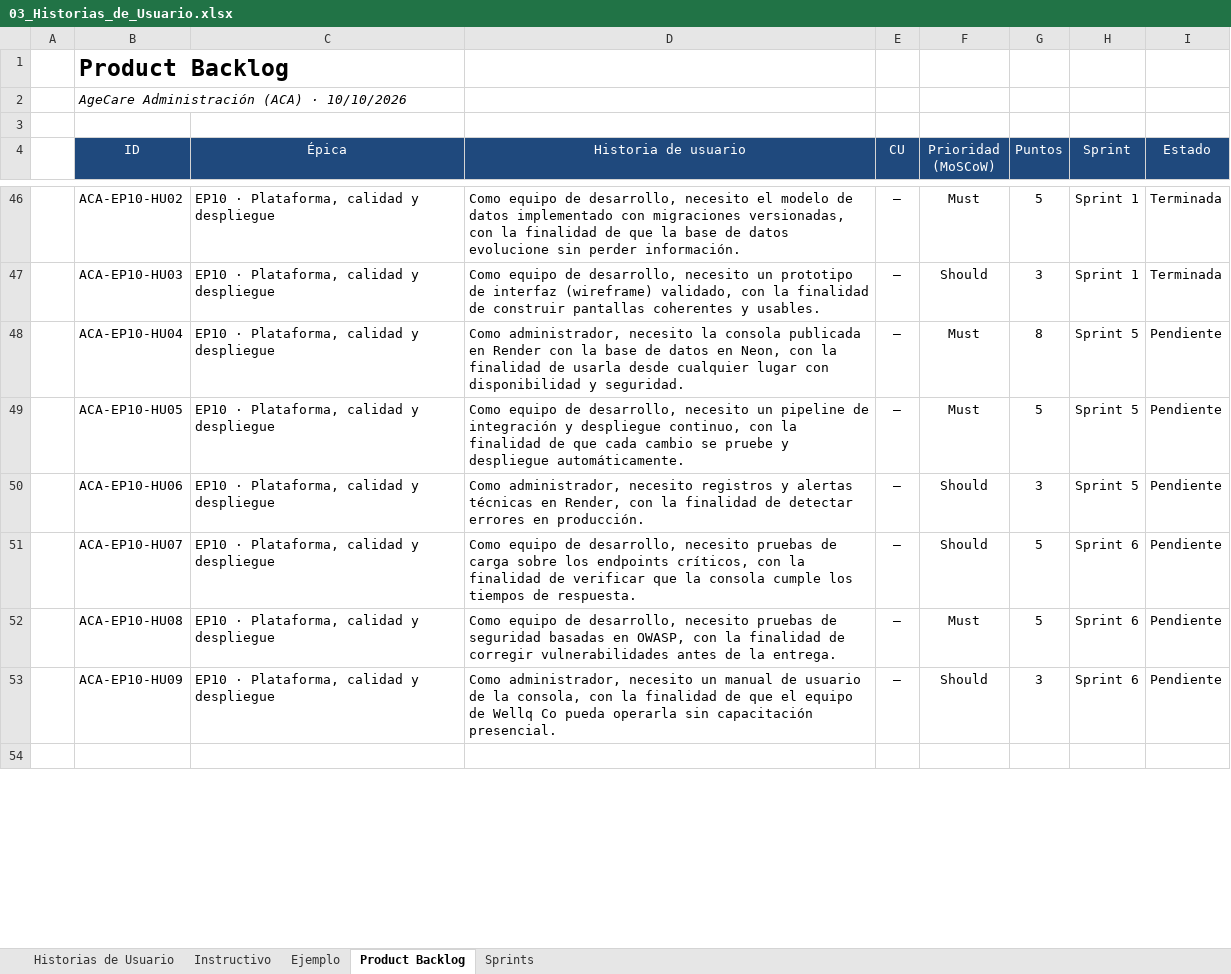
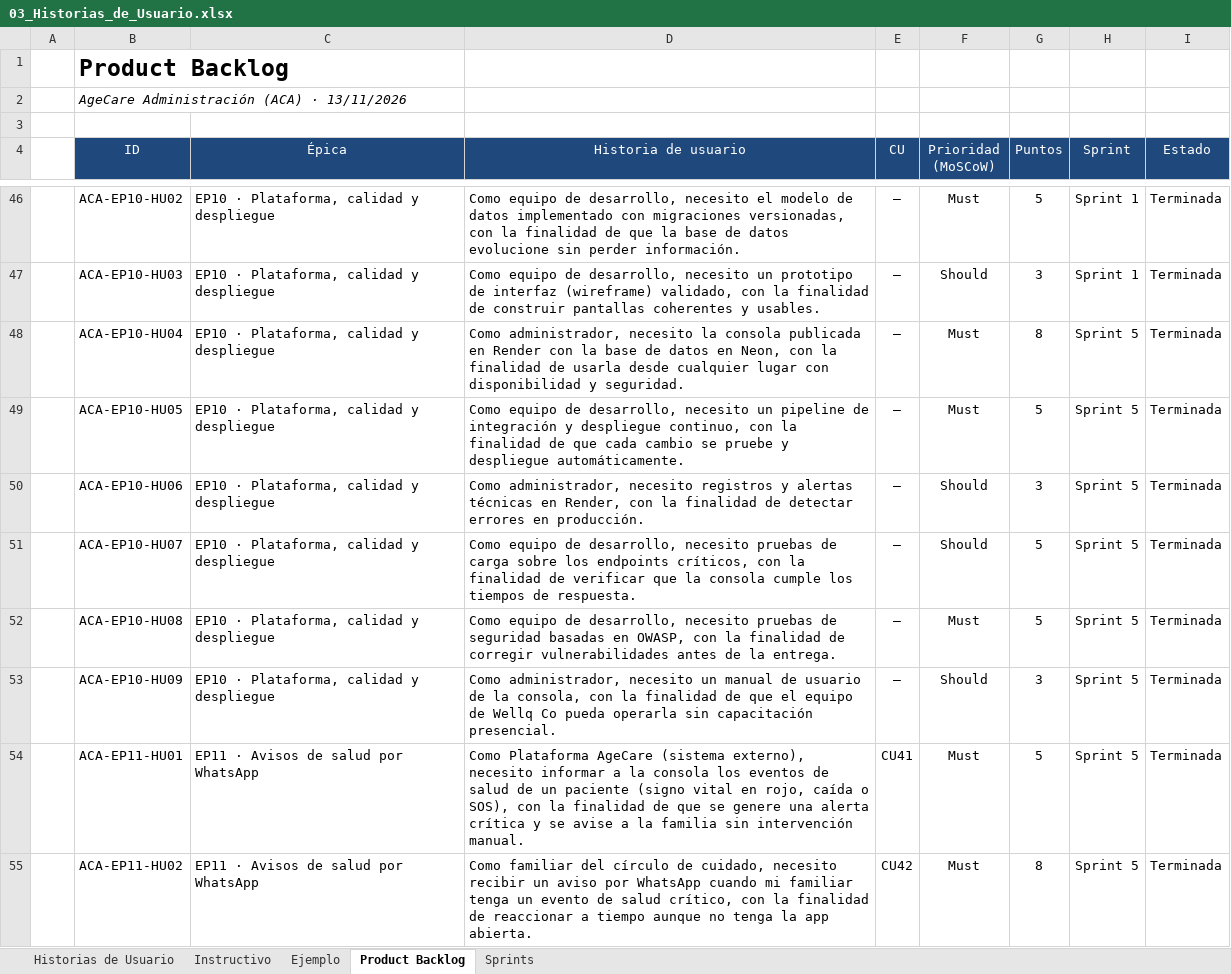
Before and after one commit to ignacio1343/AgeCare-Administracion-Equipo-8-, an Excel workbook: 004D/Equipo 8/Fase 2/Evidencias Proyecto/03_Historias_de_Usuario.xlsx, sheet Product Backlog, drawn as a sheet; only a part is shown, gaps mark what is left out; the shorter side is filled out with more unchanged rows; values as stored, in another font and other column widths than the file's, no borders; the diff covers the shown part only; the diff names each change by its address in the sheet, - before the commit and + after, or states it on an @@ line.

```diff
--- a/004D/Equipo 8/Fase 2/Evidencias Proyecto/03_Historias_de_Usuario.xlsx (sheet Product Backlog)
+++ b/004D/Equipo 8/Fase 2/Evidencias Proyecto/03_Historias_de_Usuario.xlsx (sheet Product Backlog)
-B2 (ID): AgeCare Administración (ACA) · 10/10/2026
+B2 (ID): AgeCare Administración (ACA) · 13/11/2026
-I48:I53 (Estado): Pendiente
+I48:I53 (Estado): Terminada
-H51:H53 (Sprint): Sprint 6
+H51:H53 (Sprint): Sprint 5
+row 54:  | ACA-EP11-HU01 | EP11 · Avisos de salud por WhatsApp | Como Plataforma AgeCare (sistema externo), necesito informar a la consola los eventos de salud de un paciente (signo vital en rojo, caída o SOS), con la finalidad de que se genere una alerta crítica y se avise a la familia sin intervención manual. | CU41 | Must | 5 | Sprint 5 | Terminada
+row 55:  | ACA-EP11-HU02 | EP11 · Avisos de salud por WhatsApp | Como familiar del círculo de cuidado, necesito recibir un aviso por WhatsApp cuando mi familiar tenga un evento de salud crítico, con la finalidad de reaccionar a tiempo aunque no tenga la app abierta. | CU42 | Must | 8 | Sprint 5 | Terminada
```
Also changed, not shown: 15 added rows and 1 edited cell elsewhere in this sheet, sheet Historias de Usuario, sheet Sprints, 004D/Equipo 8/Fase 2/Evidencias Proyecto/04_Product_Backlog_con_Puntos_de_Historia.xlsx, 004D/Equipo 8/Fase 2/Evidencias Proyecto/05_Sprint_Backlog_con_Actividades_y_Horas.xlsx, 23 other files.
